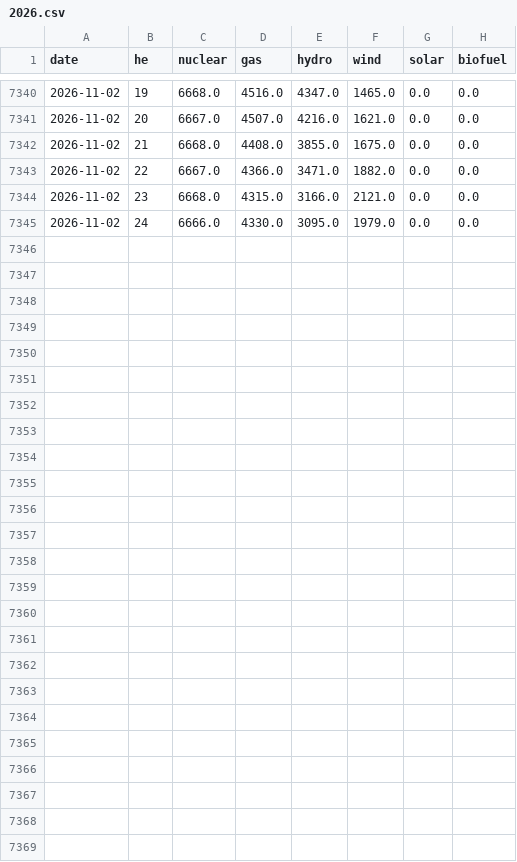
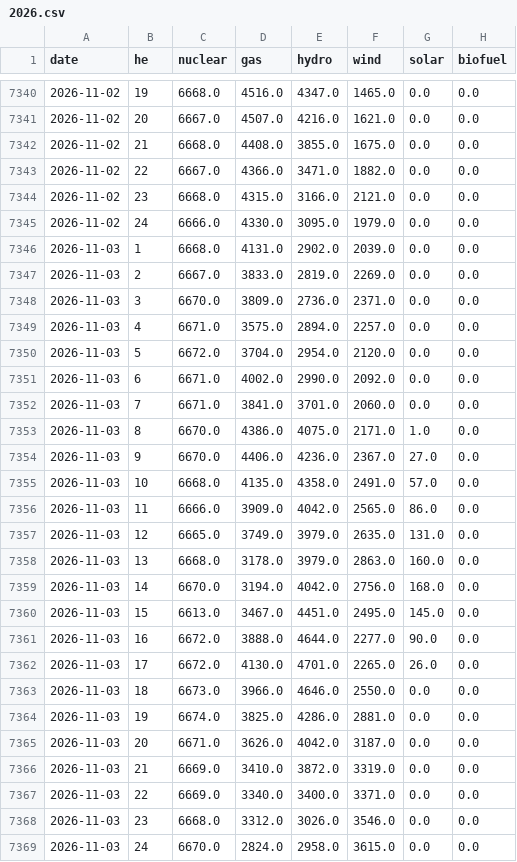
Before and after one commit to lulopdz/ontario-grid, a CSV file: data/generation/2026.csv, drawn as a sheet; only a part is shown, gaps mark what is left out; the diff names each change by its address in the sheet, - before the commit and + after, or states it on an @@ line.

```diff
--- a/data/generation/2026.csv
+++ b/data/generation/2026.csv
+row 7346: 2026-11-03 | 1 | 6668.0 | 4131.0 | 2902.0 | 2039.0 | 0.0 | 0.0
+row 7347: 2026-11-03 | 2 | 6667.0 | 3833.0 | 2819.0 | 2269.0 | 0.0 | 0.0
+row 7348: 2026-11-03 | 3 | 6670.0 | 3809.0 | 2736.0 | 2371.0 | 0.0 | 0.0
+row 7349: 2026-11-03 | 4 | 6671.0 | 3575.0 | 2894.0 | 2257.0 | 0.0 | 0.0
+row 7350: 2026-11-03 | 5 | 6672.0 | 3704.0 | 2954.0 | 2120.0 | 0.0 | 0.0
+row 7351: 2026-11-03 | 6 | 6671.0 | 4002.0 | 2990.0 | 2092.0 | 0.0 | 0.0
+row 7352: 2026-11-03 | 7 | 6671.0 | 3841.0 | 3701.0 | 2060.0 | 0.0 | 0.0
+row 7353: 2026-11-03 | 8 | 6670.0 | 4386.0 | 4075.0 | 2171.0 | 1.0 | 0.0
+row 7354: 2026-11-03 | 9 | 6670.0 | 4406.0 | 4236.0 | 2367.0 | 27.0 | 0.0
+row 7355: 2026-11-03 | 10 | 6668.0 | 4135.0 | 4358.0 | 2491.0 | 57.0 | 0.0
+row 7356: 2026-11-03 | 11 | 6666.0 | 3909.0 | 4042.0 | 2565.0 | 86.0 | 0.0
+row 7357: 2026-11-03 | 12 | 6665.0 | 3749.0 | 3979.0 | 2635.0 | 131.0 | 0.0
+row 7358: 2026-11-03 | 13 | 6668.0 | 3178.0 | 3979.0 | 2863.0 | 160.0 | 0.0
+row 7359: 2026-11-03 | 14 | 6670.0 | 3194.0 | 4042.0 | 2756.0 | 168.0 | 0.0
+row 7360: 2026-11-03 | 15 | 6613.0 | 3467.0 | 4451.0 | 2495.0 | 145.0 | 0.0
+row 7361: 2026-11-03 | 16 | 6672.0 | 3888.0 | 4644.0 | 2277.0 | 90.0 | 0.0
+row 7362: 2026-11-03 | 17 | 6672.0 | 4130.0 | 4701.0 | 2265.0 | 26.0 | 0.0
+row 7363: 2026-11-03 | 18 | 6673.0 | 3966.0 | 4646.0 | 2550.0 | 0.0 | 0.0
+row 7364: 2026-11-03 | 19 | 6674.0 | 3825.0 | 4286.0 | 2881.0 | 0.0 | 0.0
+row 7365: 2026-11-03 | 20 | 6671.0 | 3626.0 | 4042.0 | 3187.0 | 0.0 | 0.0
+row 7366: 2026-11-03 | 21 | 6669.0 | 3410.0 | 3872.0 | 3319.0 | 0.0 | 0.0
+row 7367: 2026-11-03 | 22 | 6669.0 | 3340.0 | 3400.0 | 3371.0 | 0.0 | 0.0
+row 7368: 2026-11-03 | 23 | 6668.0 | 3312.0 | 3026.0 | 3546.0 | 0.0 | 0.0
+row 7369: 2026-11-03 | 24 | 6670.0 | 2824.0 | 2958.0 | 3615.0 | 0.0 | 0.0
```
Also changed, not shown: data/adequacy_outlook.csv, data/demand/2026.csv, 7 other files.
